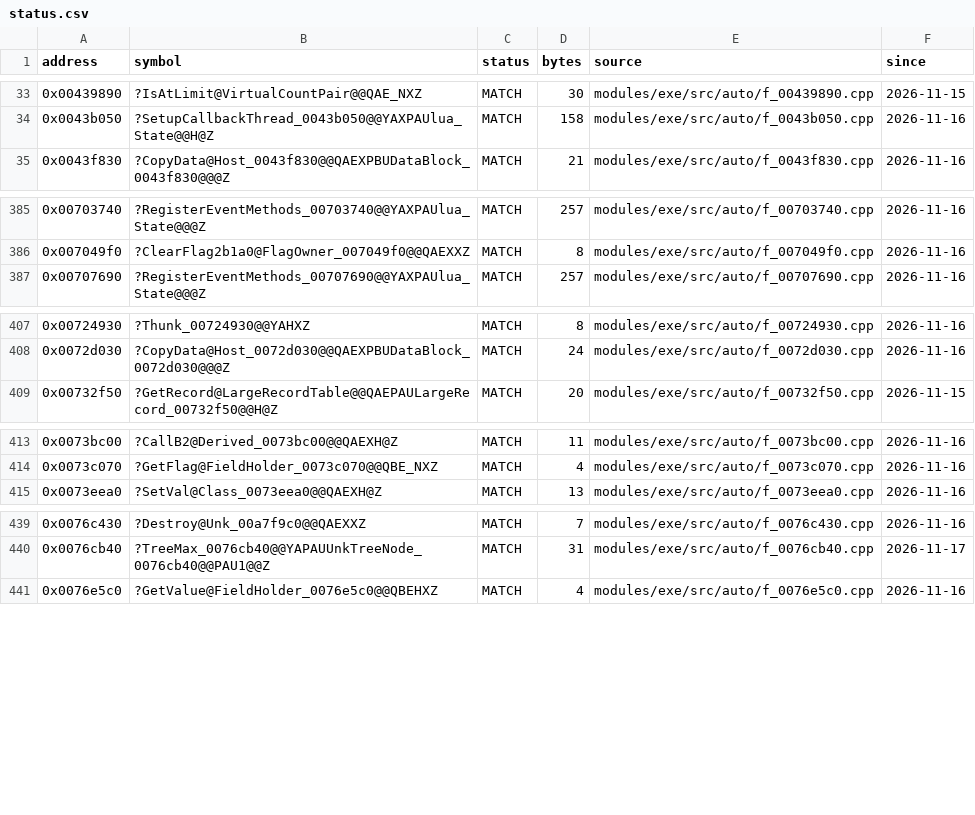
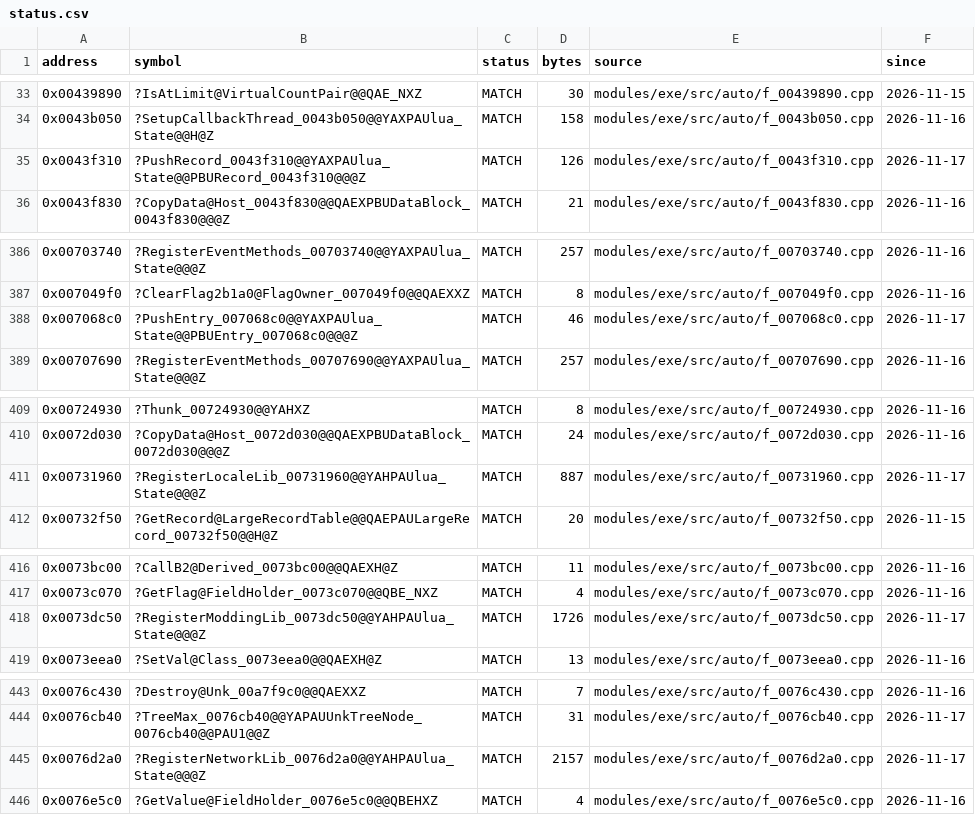
Before and after one commit to JahsiasWhite/civ5-decomp, a CSV file: modules/exe/progress/status.csv, drawn as a sheet; only a part is shown, gaps mark what is left out; the diff covers the shown part only.

```diff
--- a/modules/exe/progress/status.csv
+++ b/modules/exe/progress/status.csv
@@ -34,2 +34,3 @@ address,symbol,status,bytes,source,since
 0x0043b050,?SetupCallbackThread_0043b050@@YAXPAUlua_State@@H@Z,MATCH,158,modules/exe/src/auto/f_0043b050.cpp,2026-11-16
+0x0043f310,?PushRecord_0043f310@@YAXPAUlua_State@@PBURecord_0043f310@@@Z,MATCH,126,modules/exe/src/auto/f_0043f310.cpp,2026-11-17
 0x0043f830,?CopyData@Host_0043f830@@QAEXPBUDataBlock_0043f830@@@Z,MATCH,21,modules/exe/src/auto/f_0043f830.cpp,2026-11-16
@@ -386,2 +387,3 @@ address,symbol,status,bytes,source,since
 0x007049f0,?ClearFlag2b1a0@FlagOwner_007049f0@@QAEXXZ,MATCH,8,modules/exe/src/auto/f_007049f0.cpp,2026-11-16
+0x007068c0,?PushEntry_007068c0@@YAXPAUlua_State@@PBUEntry_007068c0@@@Z,MATCH,46,modules/exe/src/auto/f_007068c0.cpp,2026-11-17
 0x00707690,?RegisterEventMethods_00707690@@YAXPAUlua_State@@@Z,MATCH,257,modules/exe/src/auto/f_00707690.cpp,2026-11-16
@@ -408,2 +410,3 @@ address,symbol,status,bytes,source,since
 0x0072d030,?CopyData@Host_0072d030@@QAEXPBUDataBlock_0072d030@@@Z,MATCH,24,modules/exe/src/auto/f_0072d030.cpp,2026-11-16
+0x00731960,?RegisterLocaleLib_00731960@@YAHPAUlua_State@@@Z,MATCH,887,modules/exe/src/auto/f_00731960.cpp,2026-11-17
 0x00732f50,?GetRecord@LargeRecordTable@@QAEPAULargeRecord_00732f50@@H@Z,MATCH,20,modules/exe/src/auto/f_00732f50.cpp,2026-11-15
@@ -414,2 +417,3 @@ address,symbol,status,bytes,source,since
 0x0073c070,?GetFlag@FieldHolder_0073c070@@QBE_NXZ,MATCH,4,modules/exe/src/auto/f_0073c070.cpp,2026-11-16
+0x0073dc50,?RegisterModdingLib_0073dc50@@YAHPAUlua_State@@@Z,MATCH,1726,modules/exe/src/auto/f_0073dc50.cpp,2026-11-17
 0x0073eea0,?SetVal@Class_0073eea0@@QAEXH@Z,MATCH,13,modules/exe/src/auto/f_0073eea0.cpp,2026-11-16
@@ -440,2 +444,3 @@ address,symbol,status,bytes,source,since
 0x0076cb40,?TreeMax_0076cb40@@YAPAUUnkTreeNode_0076cb40@@PAU1@@Z,MATCH,31,modules/exe/src/auto/f_0076cb40.cpp,2026-11-17
+0x0076d2a0,?RegisterNetworkLib_0076d2a0@@YAHPAUlua_State@@@Z,MATCH,2157,modules/exe/src/auto/f_0076d2a0.cpp,2026-11-17
 0x0076e5c0,?GetValue@FieldHolder_0076e5c0@@QBEHXZ,MATCH,4,modules/exe/src/auto/f_0076e5c0.cpp,2026-11-16
```
Also changed, not shown: 5 added rows and 1 edited cell elsewhere in this file, 20 other files.
